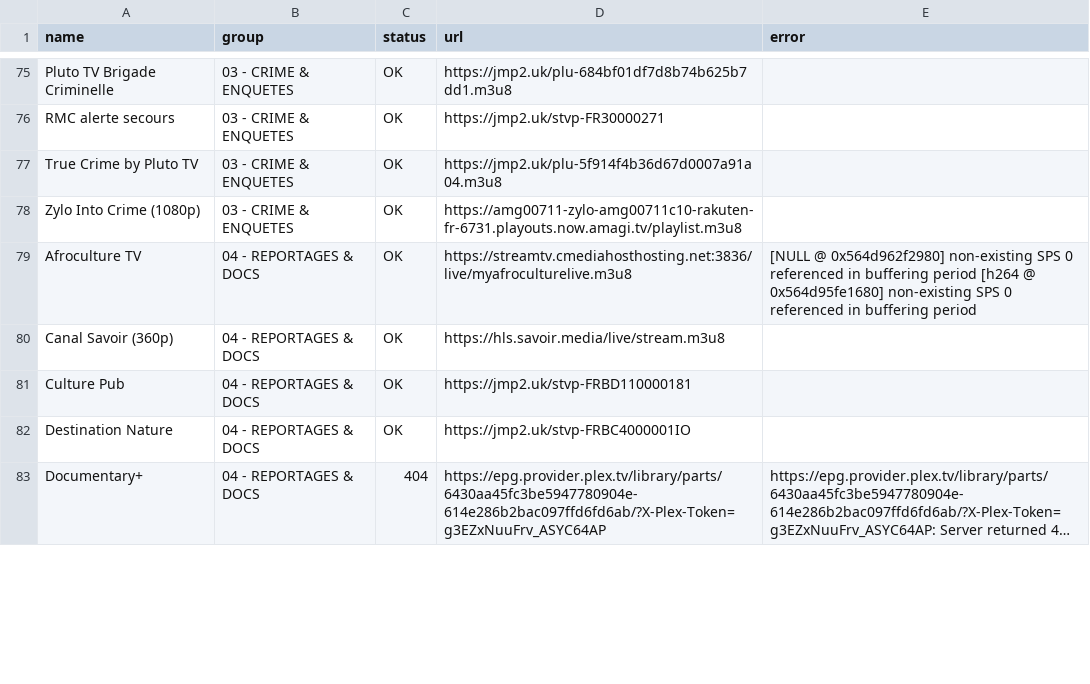
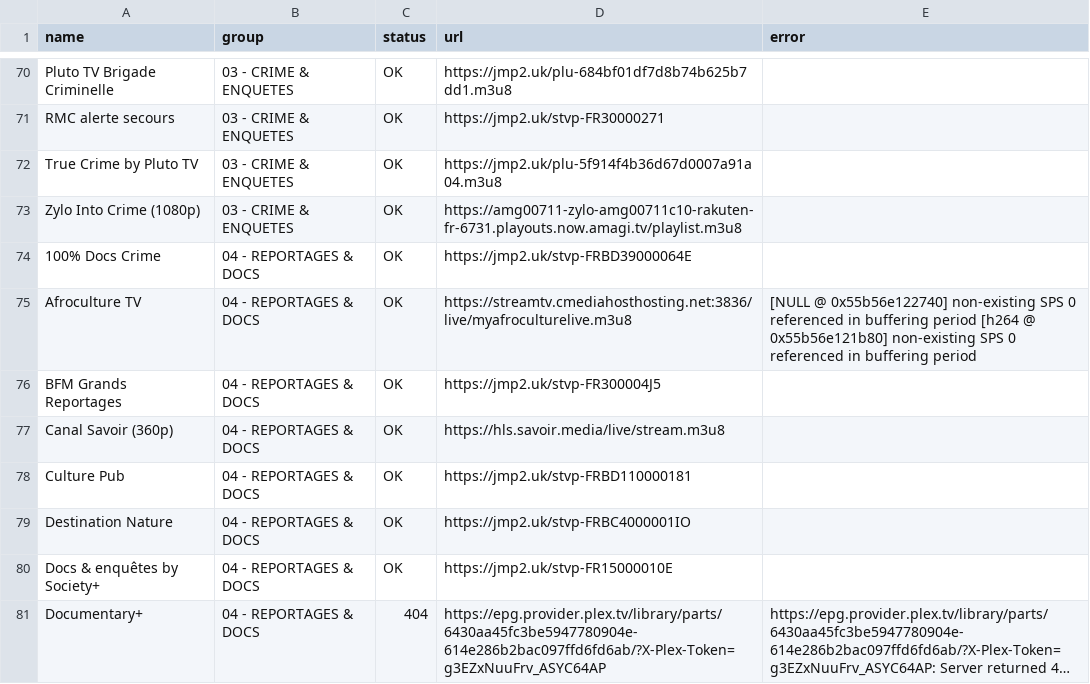
Before and after one commit to juliebgh/playlist-fr, a CSV file: health-report.csv, drawn as a sheet; only a part is shown, gaps mark what is left out; long unchanged cells end in …; addresses are those after the commit; the diff covers the shown part only; the diff names each change by its address in the sheet, - before the commit and + after, or states it on an @@ line.

```diff
--- a/health-report.csv
+++ b/health-report.csv
+row 74: 100% Docs Crime | 04 - REPORTAGES & DOCS | OK | https://jmp2.uk/stvp-FRBD39000064E
-E75 (error): [NULL @ 0x564d962f2980] non-existing SPS 0 referenced in buffering period [h264 @ 0x564d95fe1680] non-existing SPS…
+E75 (error): [NULL @ 0x55b56e122740] non-existing SPS 0 referenced in buffering period [h264 @ 0x55b56e121b80] non-existing SPS…
+row 76: BFM Grands Reportages | 04 - REPORTAGES & DOCS | OK | https://jmp2.uk/stvp-FR300004J5
+row 80: Docs & enquêtes by Society+ | 04 - REPORTAGES & DOCS | OK | https://jmp2.uk/stvp-FR15000010E
```
Also changed, not shown: 8 added rows, 11 removed rows and 100 edited cells elsewhere in this file, 2 other files.
